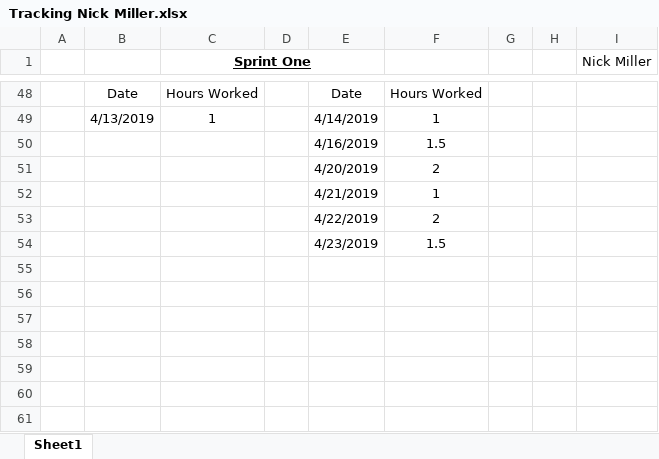
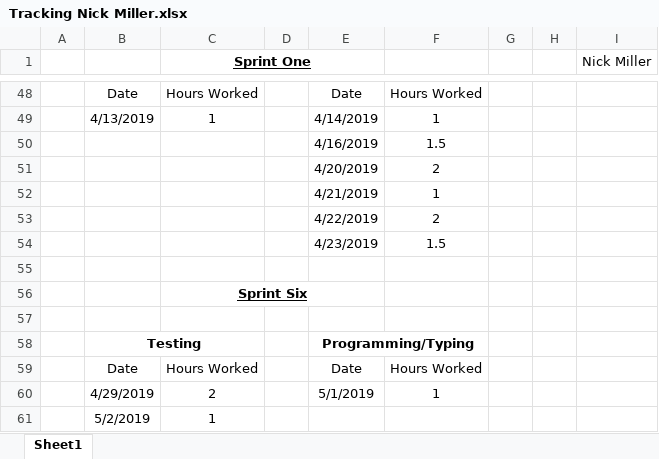
Before and after one commit to FrancescoLimoni/P.I.E, an Excel workbook: Time Tracking/Tracking Nick Miller.xlsx, sheet Sheet1, drawn as a sheet; only a part is shown, gaps mark what is left out; values as stored, in another font and other column widths than the file's, no borders; the diff names each change by its address in the sheet, - before the commit and + after, or states it on an @@ line.

Commit message:
Add files via upload
Updated time tracking for Nick Miller

```diff
--- a/Time Tracking/Tracking Nick Miller.xlsx (sheet Sheet1)
+++ b/Time Tracking/Tracking Nick Miller.xlsx (sheet Sheet1)
+row 55: (empty)
+row 56:  |  | Sprint Six
+row 57: (empty)
+row 58:  | Testing |  |  | Programming/Typing
+row 59:  | Date | Hours Worked |  | Date | Hours Worked
+row 60:  | 4/29/2019 | 2 |  | 5/1/2019 | 1
+row 61:  | 5/2/2019 | 1
```
